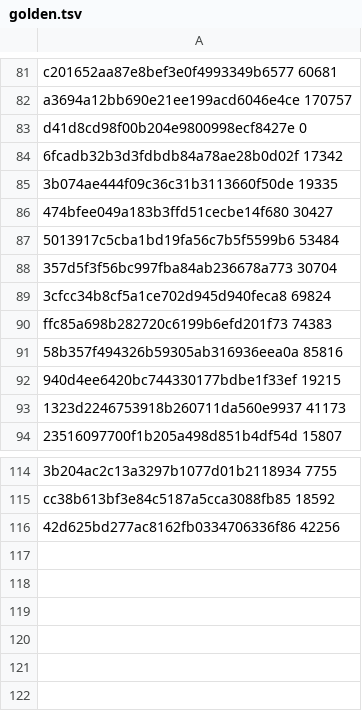
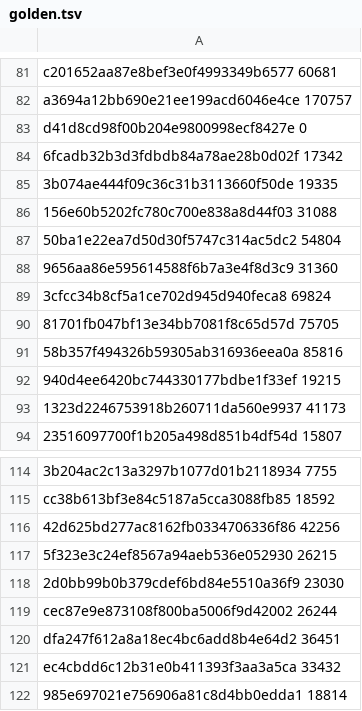
Before and after one commit to GintarasTTS/Gintaras_android, a TSV file: jvmtest/golden.tsv, drawn as a sheet; only a part is shown, gaps mark what is left out.

```diff
--- a/jvmtest/golden.tsv
+++ b/jvmtest/golden.tsv
@@ -85,7 +85,7 @@ d41d8cd98f00b204e9800998ecf8427e 0
 3b074ae444f09c36c31b3113660f50de 19335
-474bfee049a183b3ffd51cecbe14f680 30427
-5013917c5cba1bd19fa56c7b5f5599b6 53484
-357d5f3f56bc997fba84ab236678a773 30704
+156e60b5202fc780c700e838a8d44f03 31088
+50ba1e22ea7d50d30f5747c314ac5dc2 54804
+9656aa86e595614588f6b7a3e4f8d3c9 31360
 3cfcc34b8cf5a1ce702d945d940feca8 69824
-ffc85a698b282720c6199b6efd201f73 74383
+81701fb047bf13e34bb7081f8c65d57d 75705
 58b357f494326b59305ab316936eea0a 85816
@@ -116 +116,7 @@ cc38b613bf3e84c5187a5cca3088fb85 18592
 42d625bd277ac8162fb0334706336f86 42256
+5f323e3c24ef8567a94aeb536e052930 26215
+2d0bb99b0b379cdef6bd84e5510a36f9 23030
+cec87e9e873108f800ba5006f9d42002 26244
+dfa247f612a8a18ec4bc6add8b4e64d2 36451
+ec4cbdd6c12b31e0b411393f3aa3a5ca 33432
+985e697021e756906a81c8d4bb0edda1 18814
```
Also changed, not shown: jvmtest/cases.tsv, 2 other files.
